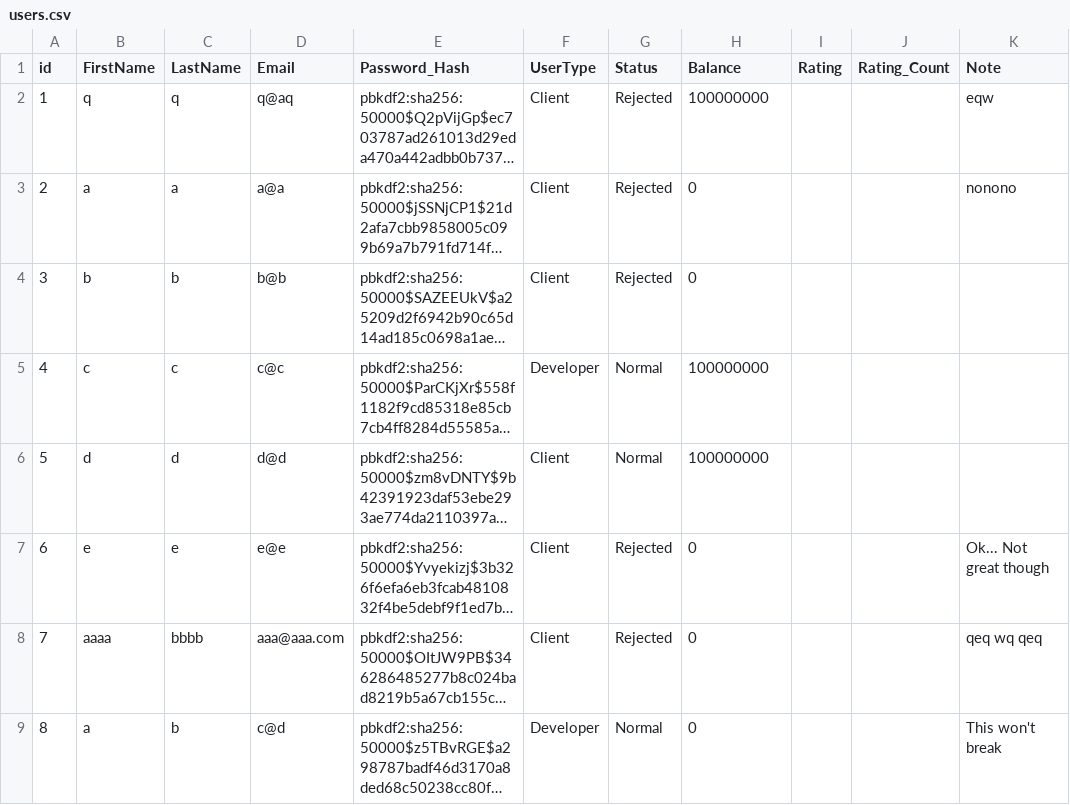
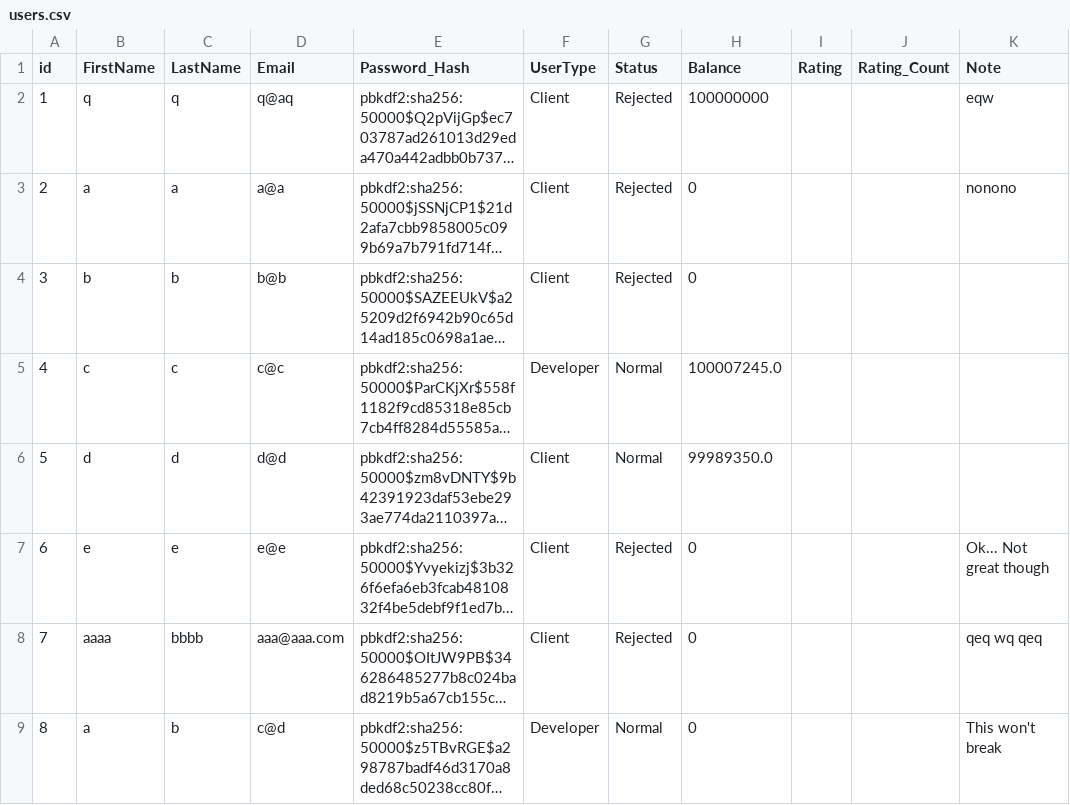
Before and after one commit to jamesw8/PVJ-Turk, a CSV file: users.csv, drawn as a sheet; only a part is shown; long unchanged cells end in …; the diff names each change by its address in the sheet, - before the commit and + after, or states it on an @@ line.

```diff
--- a/users.csv
+++ b/users.csv
-H5 (Balance): 100000000
+H5 (Balance): 100007245.0
-H6 (Balance): 100000000
+H6 (Balance): 99989350.0
```
Also changed, not shown: 1 other file.
